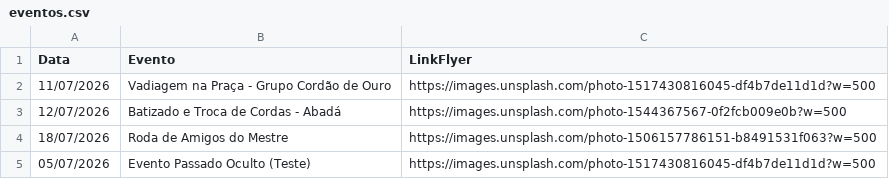
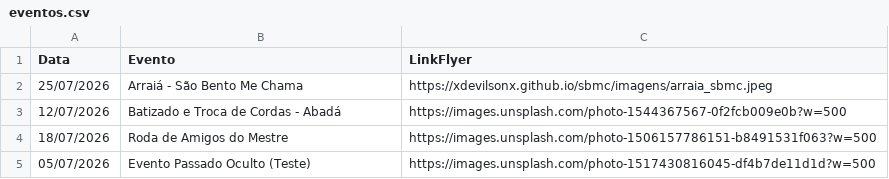
Before and after one commit to xdevilsonx/sbmc, a CSV file: eventos.csv, drawn as a sheet.

Commit message:
Add new event to eventos.csv
Added a new event 'Arraiá - São Bento Me Chama' to the CSV file and retained existing events.

```diff
--- a/eventos.csv
+++ b/eventos.csv
@@ -1,3 +1,3 @@
 Data,Evento,LinkFlyer
-11/07/2026,Vadiagem na Praça - Grupo Cordão de Ouro,https://images.unsplash.com/photo-1517430816045-df4b7de11d1d?w=500
+25/07/2026,Arraiá - São Bento Me Chama,https://xdevilsonx.github.io/sbmc/imagens/arraia_sbmc.jpeg
 12/07/2026,Batizado e Troca de Cordas - Abadá,https://images.unsplash.com/photo-1544367567-0f2fcb009e0b?w=500
```
